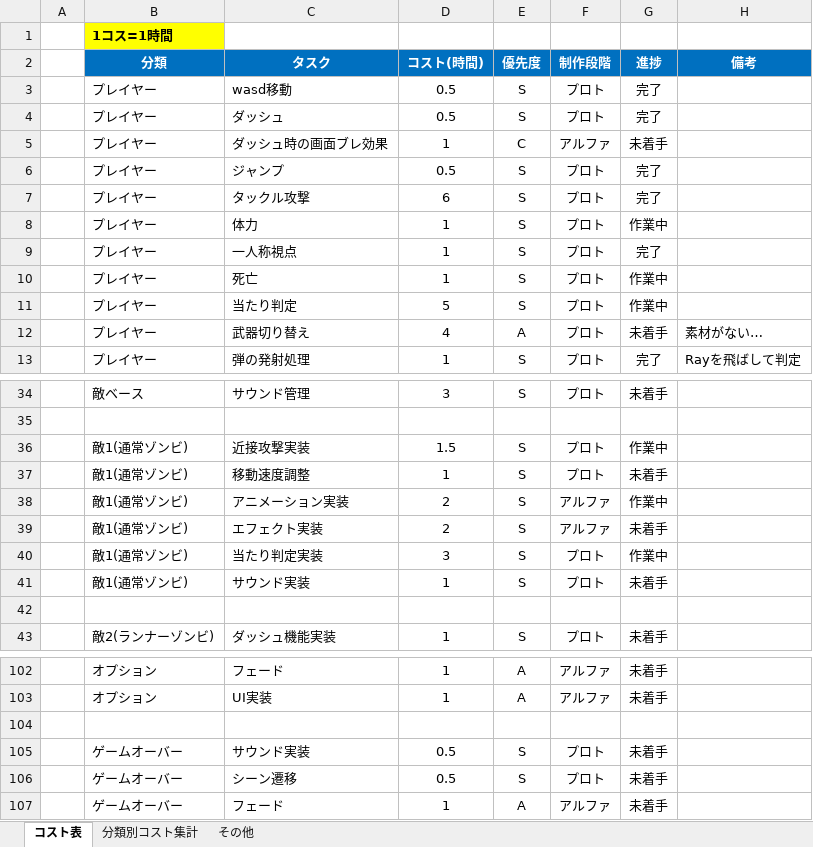
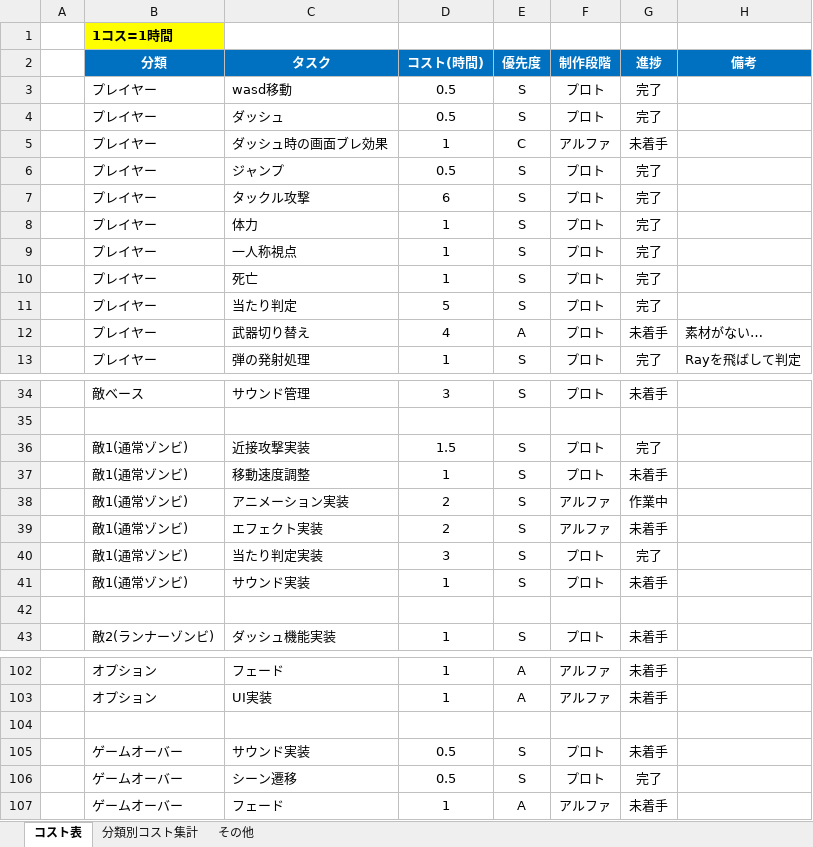
Before and after one commit to meronpanun/MyGame3D2, an Excel workbook: ゾンビシューターゲームコスト表.xlsx, sheet コスト表, drawn as a sheet; only a part is shown, gaps mark what is left out; values as stored, in another font and other column widths than the file's, no borders; the diff names each change by its address in the sheet, - before the commit and + after, or states it on an @@ line.

```diff
--- a/ゾンビシューターゲームコスト表.xlsx (sheet コスト表)
+++ b/ゾンビシューターゲームコスト表.xlsx (sheet コスト表)
-G8 (進捗): 作業中
+G8 (進捗): 完了
-G10:G11 (進捗): 作業中
+G10:G11 (進捗): 完了
-G36 (進捗): 作業中
+G36 (進捗): 完了
-G40 (進捗): 作業中
+G40 (進捗): 完了
-G106 (進捗): 未着手
+G106 (進捗): 完了
```
Also changed, not shown: sheet 分類別コスト集計, 22 other files.
